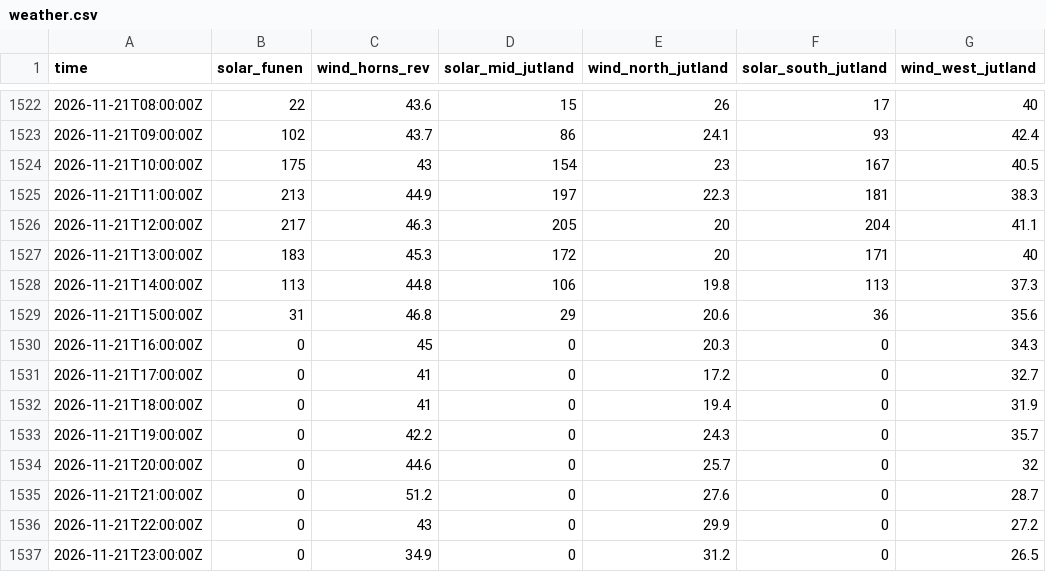
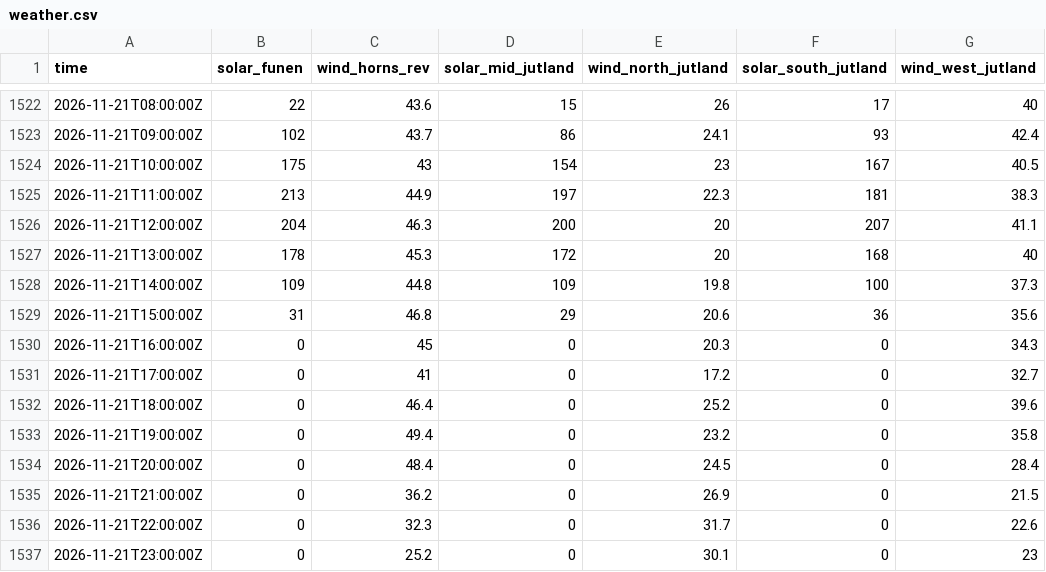
Before and after one commit to jacobazu/dk1-imbalance-forecasting, a CSV file: live/weather.csv, drawn as a sheet; only a part is shown, gaps mark what is left out.

```diff
--- a/live/weather.csv
+++ b/live/weather.csv
@@ -1525,5 +1525,5 @@ time,solar_funen,wind_horns_rev,solar_mid_jutland,wind_north_jutland,solar_south
 2026-11-21T11:00:00Z,213,44.9,197,22.3,181,38.3
-2026-11-21T12:00:00Z,217,46.3,205,20,204,41.1
-2026-11-21T13:00:00Z,183,45.3,172,20,171,40
-2026-11-21T14:00:00Z,113,44.8,106,19.8,113,37.3
+2026-11-21T12:00:00Z,204,46.3,200,20,207,41.1
+2026-11-21T13:00:00Z,178,45.3,172,20,168,40
+2026-11-21T14:00:00Z,109,44.8,109,19.8,100,37.3
 2026-11-21T15:00:00Z,31,46.8,29,20.6,36,35.6
@@ -1531,7 +1531,7 @@ time,solar_funen,wind_horns_rev,solar_mid_jutland,wind_north_jutland,solar_south
 2026-11-21T17:00:00Z,0,41,0,17.2,0,32.7
-2026-11-21T18:00:00Z,0,41,0,19.4,0,31.9
-2026-11-21T19:00:00Z,0,42.2,0,24.3,0,35.7
-2026-11-21T20:00:00Z,0,44.6,0,25.7,0,32
-2026-11-21T21:00:00Z,0,51.2,0,27.6,0,28.7
-2026-11-21T22:00:00Z,0,43,0,29.9,0,27.2
-2026-11-21T23:00:00Z,0,34.9,0,31.2,0,26.5
+2026-11-21T18:00:00Z,0,46.4,0,25.2,0,39.6
+2026-11-21T19:00:00Z,0,49.4,0,23.2,0,35.8
+2026-11-21T20:00:00Z,0,48.4,0,24.5,0,28.4
+2026-11-21T21:00:00Z,0,36.2,0,26.9,0,21.5
+2026-11-21T22:00:00Z,0,32.3,0,31.7,0,22.6
+2026-11-21T23:00:00Z,0,25.2,0,30.1,0,23
```
Also changed, not shown: results/live_scored.csv, results/outcomes.csv, 2 other files.
